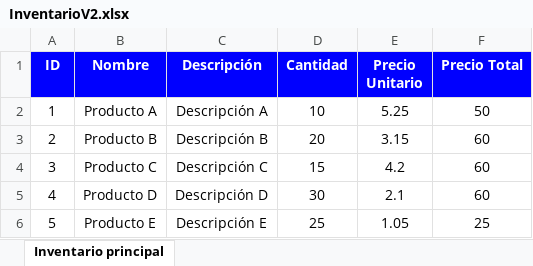
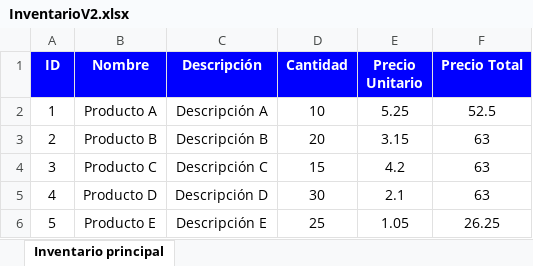
Before and after one commit to FelipeSanchezS/Miniproyectos_Python, an Excel workbook: Auto-Excel/InventarioV2.xlsx, sheet Inventario principal, drawn as a sheet; values as stored, in another font and other column widths than the file's, no borders; the diff names each change by its address in the sheet, - before the commit and + after, or states it on an @@ line.

Commit message:
Se actualiza automáticamente también precio total

```diff
--- a/Auto-Excel/InventarioV2.xlsx (sheet Inventario principal)
+++ b/Auto-Excel/InventarioV2.xlsx (sheet Inventario principal)
-F2 (Precio Total): 50
+F2 (Precio Total): 52.5
-F3:F5 (Precio Total): 60
+F3:F5 (Precio Total): 63
-F6 (Precio Total): 25
+F6 (Precio Total): 26.25
```
Also changed, not shown: 1 other file.
